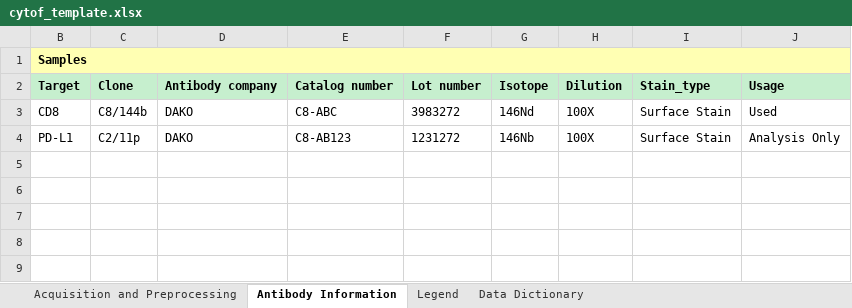
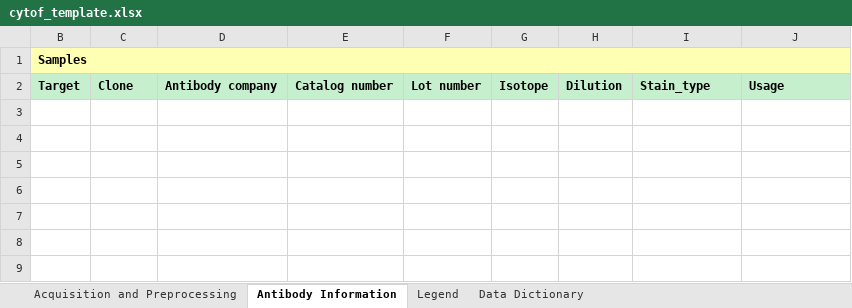
Before and after one commit to CIMAC-CIDC/cidc-schemas, an Excel workbook: template_examples/cytof_template.xlsx, sheet Antibody Information, drawn as a sheet; only a part is shown; values as stored, in another font and other column widths than the file's, no borders; the diff names each change by its address in the sheet, - before the commit and + after, or states it on an @@ line.

```diff
--- a/template_examples/cytof_template.xlsx (sheet Antibody Information)
+++ b/template_examples/cytof_template.xlsx (sheet Antibody Information)
-row 3: CD8 | C8/144b | DAKO | C8-ABC | 3983272 | 146Nd | 100X | Surface Stain | Used
+row 3: (empty)
-row 4: PD-L1 | C2/11p | DAKO | C8-AB123 | 1231272 | 146Nb | 100X | Surface Stain | Analysis Only
+row 4: (empty)
```
Also changed, not shown: sheet Acquisition and Preprocessing, sheet Legend, 5 other files.
